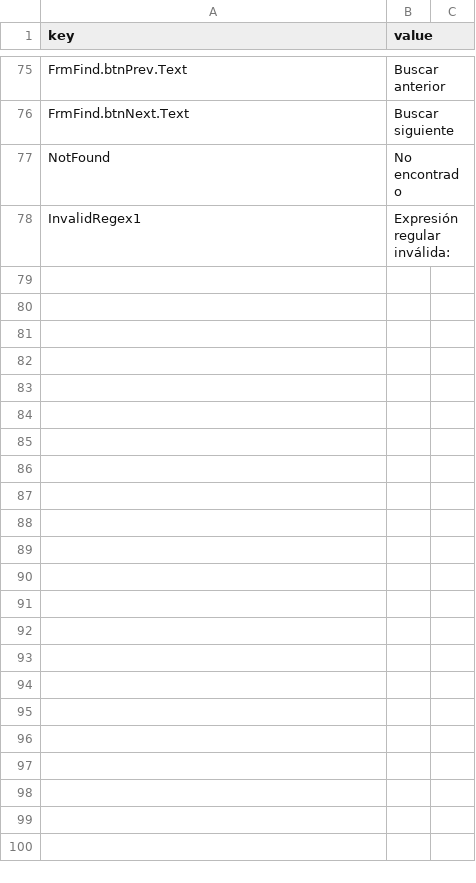
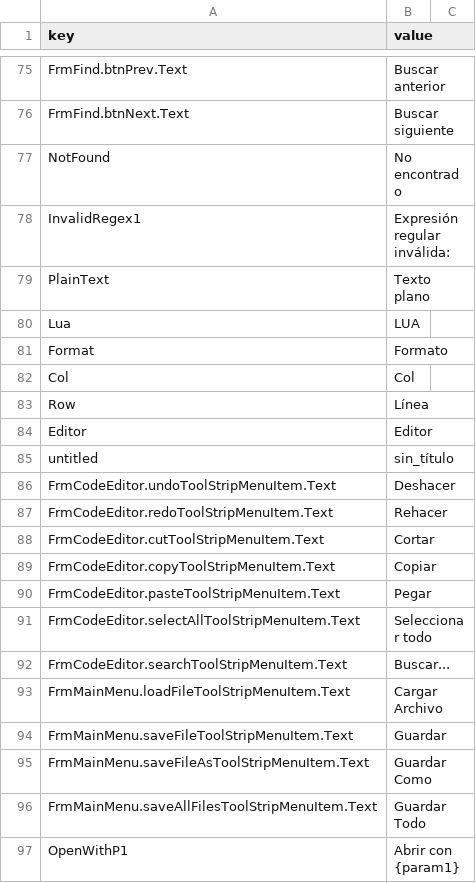
Before and after one commit to retbenwin/PZModdingStudio, a CSV file: PZModdingStudio/Lang/es.csv, drawn as a sheet; only a part is shown, gaps mark what is left out; the diff covers the shown part only.

Commit message:
Refactorización y mejoras en gestión de archivos y editores
Se realizaron los siguientes cambios principales:

- Se añadió soporte para múltiples tipos de editores mediante `IEditor` y `EditorType`.
- Se reemplazó `FileExtension` por la nueva clase `FileManagement` para centralizar y mejorar la gestión de archivos.
- Se eliminó el menú principal en `FrmCodeEditor` y se añadió un menú contextual con opciones como "Undo", "Redo", "Cut", "Copy", "Paste", "Select All" y "Search".
- Se añadieron métodos en `FrmCodeEditor` para manejar la creación, guardado y apertura de archivos (`NewFile`, `SaveFile`, `SaveFileAs`, `OpenFile`).
- Se añadieron nuevas opciones al menú "File" en `FrmMainMenu` como "Load File", "Save File", "Save File As", "Save All Files" y "Exit".
- Se añadieron traducciones y soporte multilenguaje en los archivos `en.csv` y `es.csv`.
- Se añadió la clase `PathHelpers` para obtener rutas relativas entre directorios o archivos.
- Se actualizaron los recursos (`.resx`) y los archivos binarios (`logo.ico`, `logo.png`).
- Se refactorizó `EditorManager` para soportar múltiples tipos de editores y manejar el editor activo.
- Se mejoró la estructura del proyecto para soportar extensibilidad y mantener consistencia.

Estos cambios mejoran significativamente la funcionalidad y extensibilidad de la aplicación.

```diff
--- a/PZModdingStudio/Lang/es.csv
+++ b/PZModdingStudio/Lang/es.csv
@@ -78 +78,20 @@ NotFound,No encontrado
 InvalidRegex1,Expresión regular inválida:
+PlainText,Texto plano
+Lua,LUA
+Format,Formato
+Col,Col
+Row,Línea
+Editor,Editor
+untitled,sin_título
+FrmCodeEditor.undoToolStripMenuItem.Text,Deshacer
+FrmCodeEditor.redoToolStripMenuItem.Text,Rehacer
+FrmCodeEditor.cutToolStripMenuItem.Text,Cortar
+FrmCodeEditor.copyToolStripMenuItem.Text,Copiar
+FrmCodeEditor.pasteToolStripMenuItem.Text,Pegar
+FrmCodeEditor.selectAllToolStripMenuItem.Text,Seleccionar todo
+FrmCodeEditor.searchToolStripMenuItem.Text,Buscar...
+FrmMainMenu.loadFileToolStripMenuItem.Text,Cargar Archivo
+FrmMainMenu.saveFileToolStripMenuItem.Text,Guardar
+FrmMainMenu.saveFileAsToolStripMenuItem.Text,Guardar Como
+FrmMainMenu.saveAllFilesToolStripMenuItem.Text,Guardar Todo
+OpenWithP1,Abrir con {param1}
```
Also changed, not shown: 12 added rows elsewhere in this file, PZModdingStudio/Lang/en.csv, 19 other files.
